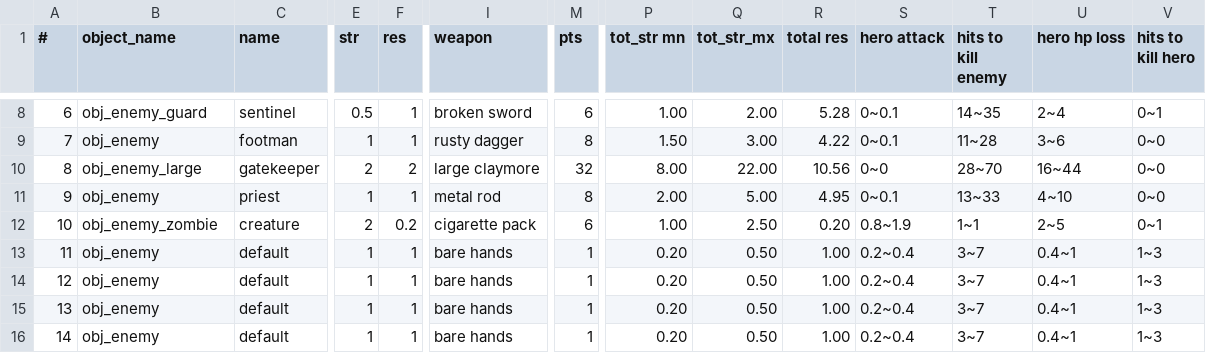
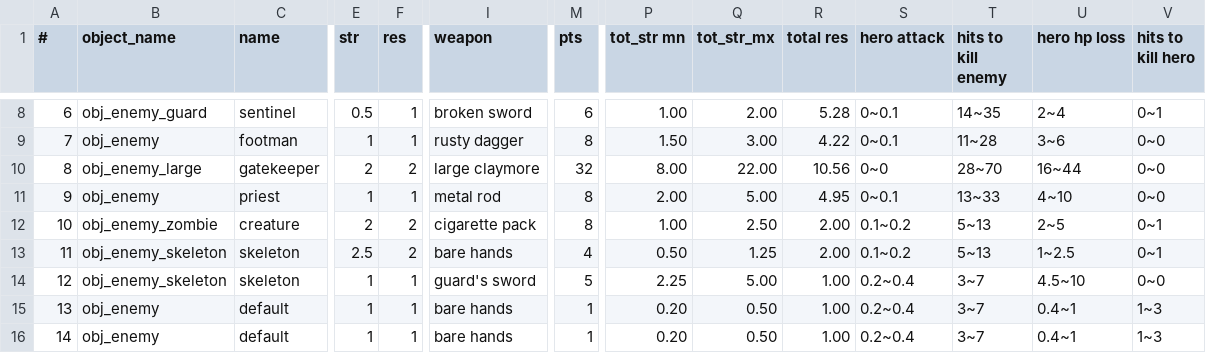
Before and after one commit to Menchiari/1bit, a CSV file: 1bit_project/datafiles/CSV 1Bit Elements - Characters_RPG.csv, drawn as a sheet; only a part is shown, gaps mark what is left out; the diff names each change by its address in the sheet, - before the commit and + after, or states it on an @@ line.

```diff
--- a/1bit_project/datafiles/CSV 1Bit Elements - Characters_RPG.csv
+++ b/1bit_project/datafiles/CSV 1Bit Elements - Characters_RPG.csv
-F12 (res): 0.2
+F12 (res): 2
-M12 (pts): 6
+M12 (pts): 8
-R12 (total res): 0.20
+R12 (total res): 2.00
-S12 (hero attack): 0.8~1.9
+S12 (hero attack): 0.1~0.2
-T12 (hits to kill enemy): 1~1
+T12 (hits to kill enemy): 5~13
-B13:B14 (object_name): obj_enemy
+B13:B14 (object_name): obj_enemy_skeleton
-C13:C14 (name): default
+C13:C14 (name): skeleton
-E13 (str): 1
+E13 (str): 2.5
-F13 (res): 1
+F13 (res): 2
-M13 (pts): 1
+M13 (pts): 4
-P13 (tot_str mn): 0.20
+P13 (tot_str mn): 0.50
-Q13 (tot_str_mx): 0.50
+Q13 (tot_str_mx): 1.25
-R13 (total res): 1.00
+R13 (total res): 2.00
-S13 (hero attack): 0.2~0.4
+S13 (hero attack): 0.1~0.2
-T13 (hits to kill enemy): 3~7
+T13 (hits to kill enemy): 5~13
-U13 (hero hp loss): 0.4~1
+U13 (hero hp loss): 1~2.5
-V13 (hits to kill hero): 1~3
+V13 (hits to kill hero): 0~1
-I14 (weapon): bare hands
+I14 (weapon): guard's sword
-M14 (pts): 1
+M14 (pts): 5
-P14 (tot_str mn): 0.20
+P14 (tot_str mn): 2.25
-Q14 (tot_str_mx): 0.50
+Q14 (tot_str_mx): 5.00
-U14 (hero hp loss): 0.4~1
+U14 (hero hp loss): 4.5~10
-V14 (hits to kill hero): 1~3
+V14 (hits to kill hero): 0~0
```
Also changed, not shown: 14 other files.
